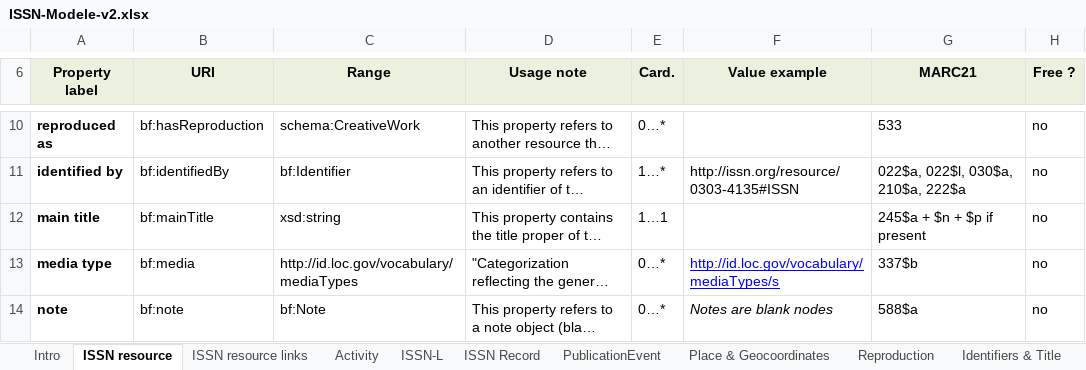
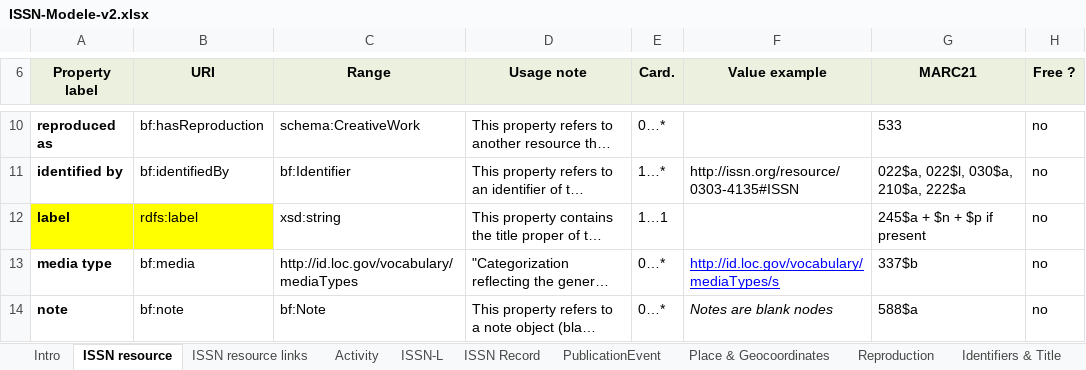
Before and after one commit to sparna-git/issn-jsonld-context, an Excel workbook: application-profile-update/ISSN-Modele-v2.xlsx, sheet ISSN resource, drawn as a sheet; only a part is shown, gaps mark what is left out; long unchanged cells end in …; values as stored, in another font and other column widths than the file's, no borders; the diff names each change by its address in the sheet, - before the commit and + after, or states it on an @@ line.

```diff
--- a/application-profile-update/ISSN-Modele-v2.xlsx (sheet ISSN resource)
+++ b/application-profile-update/ISSN-Modele-v2.xlsx (sheet ISSN resource)
-A12 (Property label): main title
+A12 (Property label): label
-A12:B12 fill: none
+A12:B12 fill: #FFFF00
-B12 (URI): bf:mainTitle
+B12 (URI): rdfs:label
```
Also changed, not shown: sheet Archive, sheet Identifiers & Title, sheet Organization, sheet Activity, hidden cells, 6 other files.
